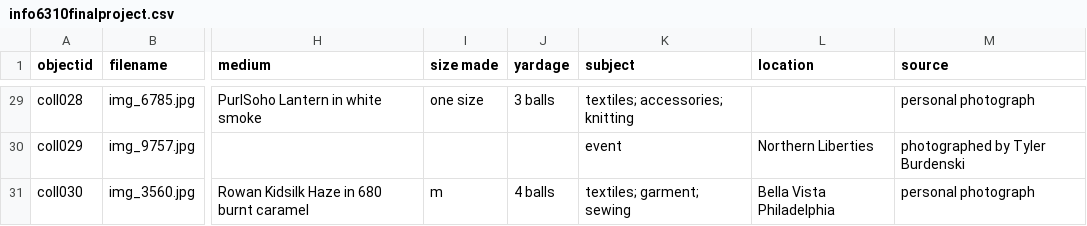
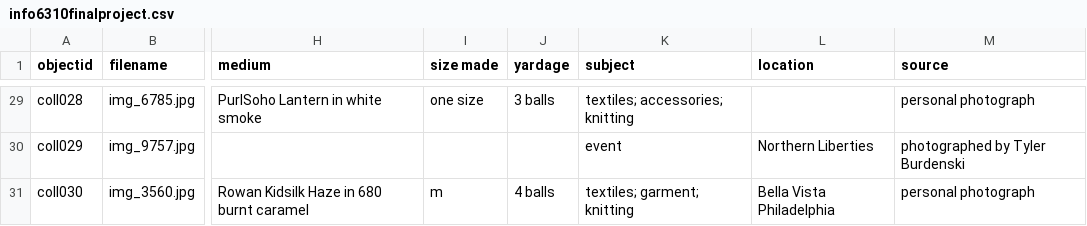
Before and after one commit to softw34r/softw34r-atelier, a CSV file: _data/info6310finalproject.csv, drawn as a sheet; only a part is shown, gaps mark what is left out; the diff names each change by its address in the sheet, - before the commit and + after, or states it on an @@ line.

Commit message:
update metadata

```diff
--- a/_data/info6310finalproject.csv
+++ b/_data/info6310finalproject.csv
-K31 (subject): textiles; garment; sewing
+K31 (subject): textiles; garment; knitting
```
